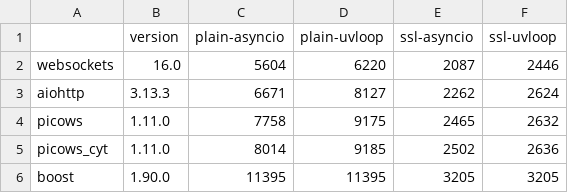
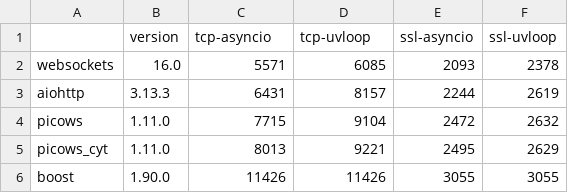
Before and after one commit to tarasko/websocket-benchmark, a CSV file: results/benchmark-100000.csv, drawn as a sheet.

Commit message:
Update benchmark results

```diff
--- a/results/benchmark-100000.csv
+++ b/results/benchmark-100000.csv
@@ -1,6 +1,6 @@
-,version,plain-asyncio,plain-uvloop,ssl-asyncio,ssl-uvloop
-websockets,16.0,5604,6220,2087,2446
-aiohttp,3.13.3,6671,8127,2262,2624
-picows,1.11.0,7758,9175,2465,2632
-picows_cyt,1.11.0,8014,9185,2502,2636
-boost,1.90.0,11395,11395,3205,3205
+,version,tcp-asyncio,tcp-uvloop,ssl-asyncio,ssl-uvloop
+websockets,16.0,5571,6085,2093,2378
+aiohttp,3.13.3,6431,8157,2244,2619
+picows,1.11.0,7715,9104,2472,2632
+picows_cyt,1.11.0,8013,9221,2495,2629
+boost,1.90.0,11426,11426,3055,3055
```
Also changed, not shown: results/benchmark-8192.csv, 3 other files.
